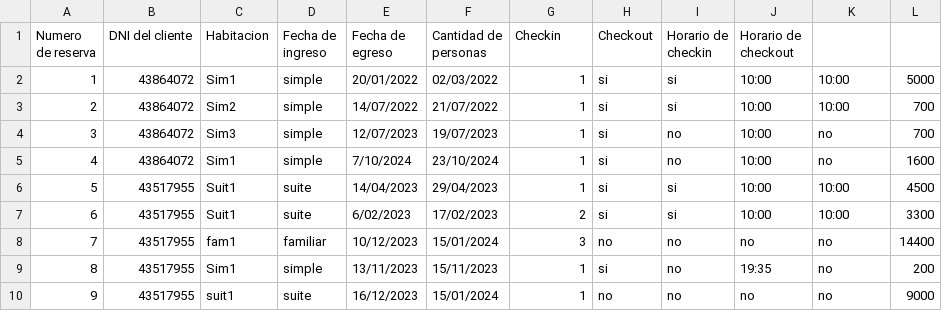
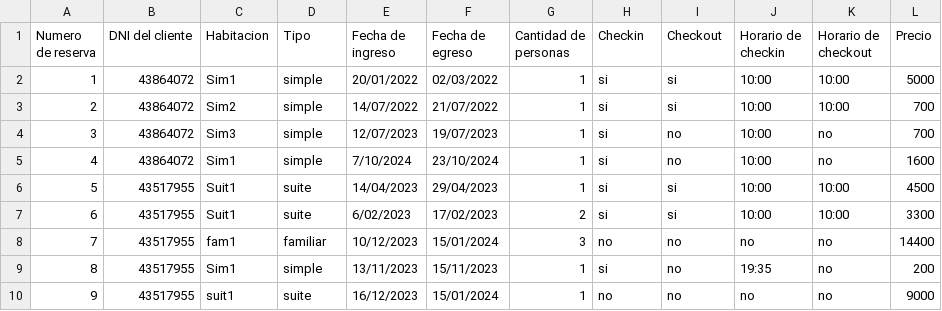
Before and after one commit to vgarijo/PatagoniaOasisYOcio_G8, a CSV file: reservas.csv, drawn as a sheet.

```diff
--- a/reservas.csv
+++ b/reservas.csv
@@ -1,2 +1,2 @@
-Numero de reserva;DNI del cliente;Habitacion;Fecha de ingreso;Fecha de egreso;Cantidad de personas;Checkin;Checkout;Horario de checkin;Horario de checkout
+Numero de reserva;DNI del cliente;Habitacion;Tipo;Fecha de ingreso;Fecha de egreso;Cantidad de personas;Checkin;Checkout;Horario de checkin;Horario de checkout;Precio
 1;43864072;Sim1;simple;20/01/2022;02/03/2022;1;si;si;10:00;10:00;5000
```
Also changed, not shown: clientes.csv, 2 other files.
